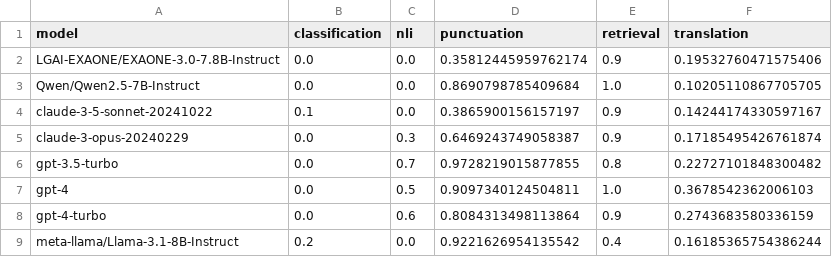
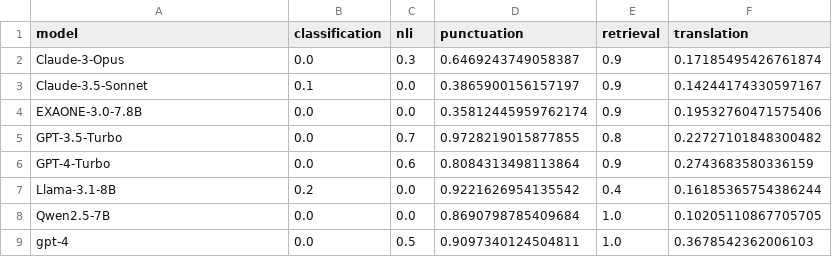
Before and after one commit to songhune/korean_R-CoA, a CSV file: results/aggregated/aggregated_pivot.csv, drawn as a sheet.

```diff
--- a/results/aggregated/aggregated_pivot.csv
+++ b/results/aggregated/aggregated_pivot.csv
@@ -1,9 +1,9 @@
 model,classification,nli,punctuation,retrieval,translation
-LGAI-EXAONE/EXAONE-3.0-7.8B-Instruct,0.0,0.0,0.35812445959762174,0.9,0.19532760471575406
-Qwen/Qwen2.5-7B-Instruct,0.0,0.0,0.8690798785409684,1.0,0.10205110867705705
-claude-3-5-sonnet-20241022,0.1,0.0,0.3865900156157197,0.9,0.14244174330597167
-claude-3-opus-20240229,0.0,0.3,0.6469243749058387,0.9,0.17185495426761874
-gpt-3.5-turbo,0.0,0.7,0.9728219015877855,0.8,0.22727101848300482
+Claude-3-Opus,0.0,0.3,0.6469243749058387,0.9,0.17185495426761874
+Claude-3.5-Sonnet,0.1,0.0,0.3865900156157197,0.9,0.14244174330597167
+EXAONE-3.0-7.8B,0.0,0.0,0.35812445959762174,0.9,0.19532760471575406
+GPT-3.5-Turbo,0.0,0.7,0.9728219015877855,0.8,0.22727101848300482
+GPT-4-Turbo,0.0,0.6,0.8084313498113864,0.9,0.2743683580336159
+Llama-3.1-8B,0.2,0.0,0.9221626954135542,0.4,0.16185365754386244
+Qwen2.5-7B,0.0,0.0,0.8690798785409684,1.0,0.10205110867705705
 gpt-4,0.0,0.5,0.9097340124504811,1.0,0.3678542362006103
-gpt-4-turbo,0.0,0.6,0.8084313498113864,0.9,0.2743683580336159
-meta-llama/Llama-3.1-8B-Instruct,0.2,0.0,0.9221626954135542,0.4,0.16185365754386244
```
Also changed, not shown: results/aggregated/aggregated_summary.csv, results/aggregated/model_average_performance.csv, 9 other files.
